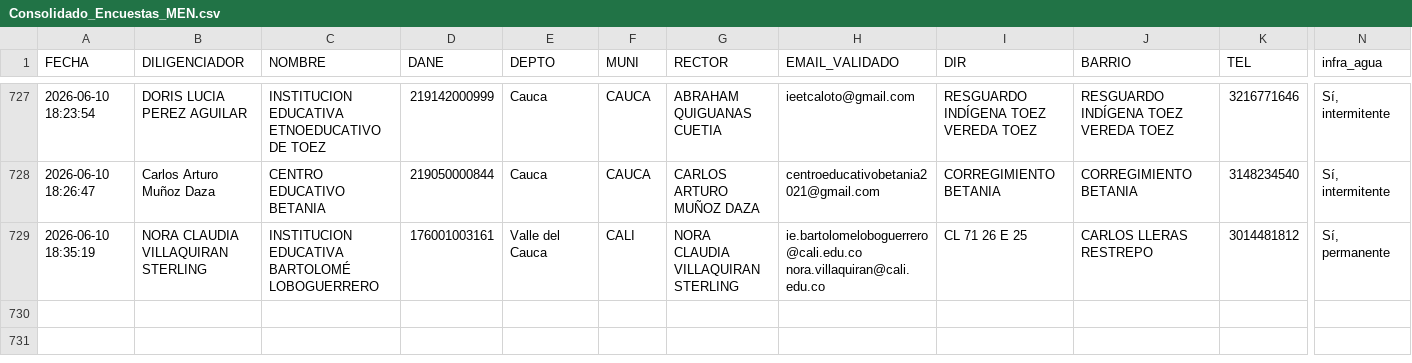
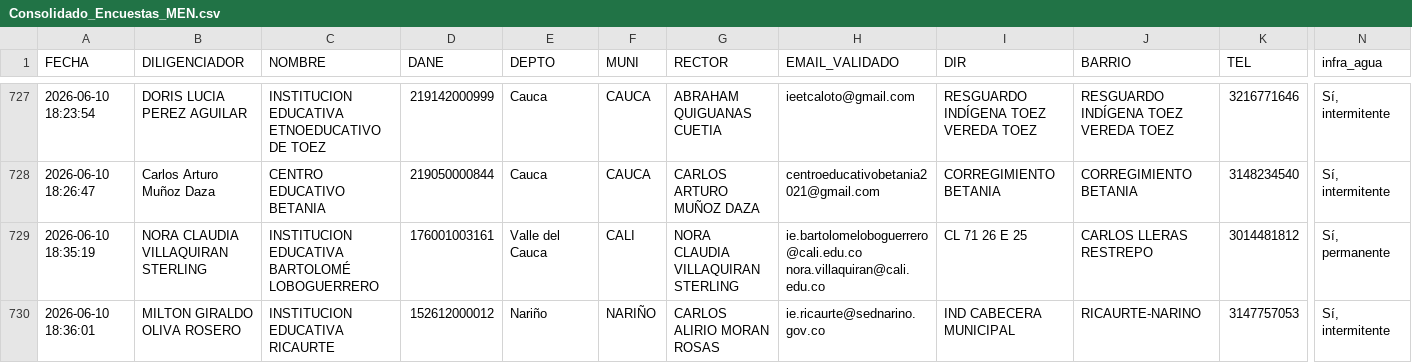
Before and after one commit to maoreyc-sketch/Encuesta_Calidad, a CSV file: Consolidado_Encuestas_MEN.csv, drawn as a sheet; only a part is shown, gaps mark what is left out; rows hold the shown columns only; the diff names each change by its address in the sheet, - before the commit and + after, or states it on an @@ line.

Commit message:
Encuesta registrada 2026-06-10 18:36

```diff
--- a/Consolidado_Encuestas_MEN.csv
+++ b/Consolidado_Encuestas_MEN.csv
+row 730: 2026-06-10 18:36:01 | MILTON GIRALDO OLIVA ROSERO | INSTITUCION EDUCATIVA RICAURTE | 152612000012 | Nariño | NARIÑO | CARLOS ALIRIO MORAN ROSAS | ie.ricaurte@sednarino.gov.co | IND CABECERA MUNICIPAL | RICAURTE-NARINO | 3147757053 | Sí, intermitente
```
